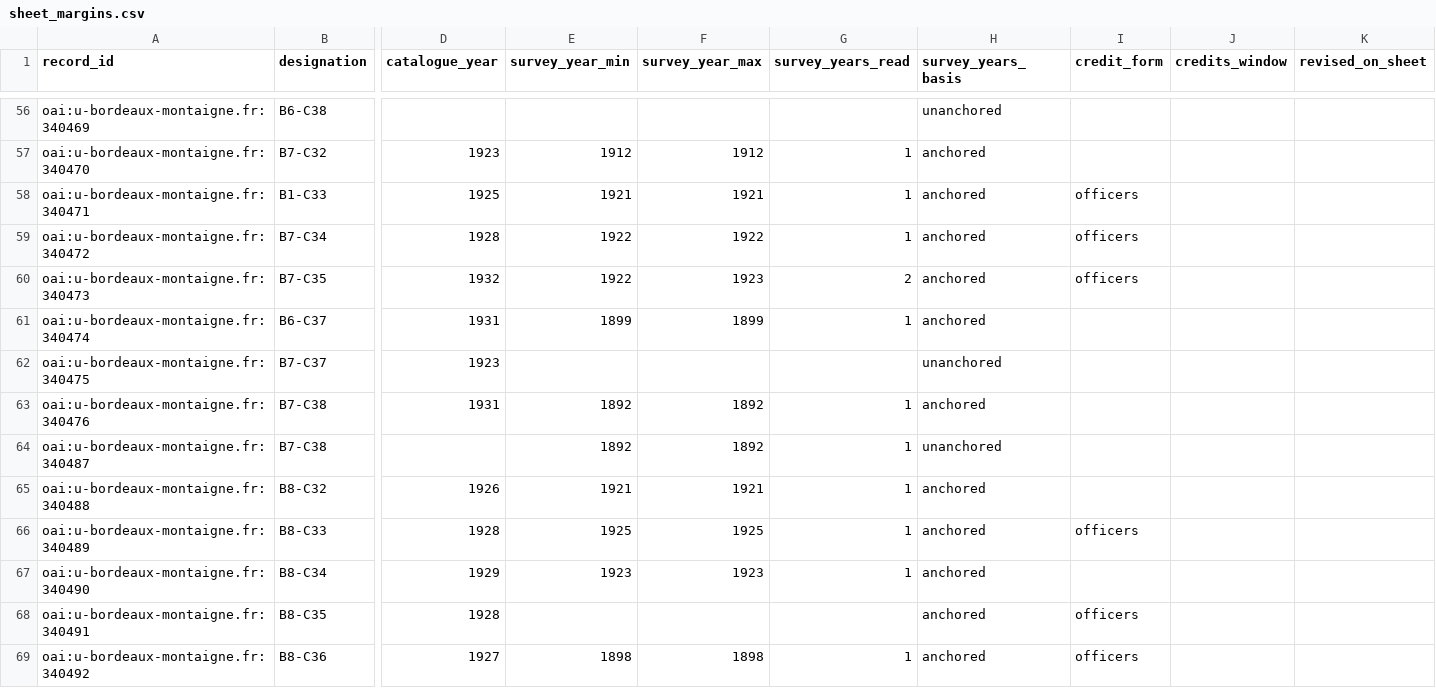
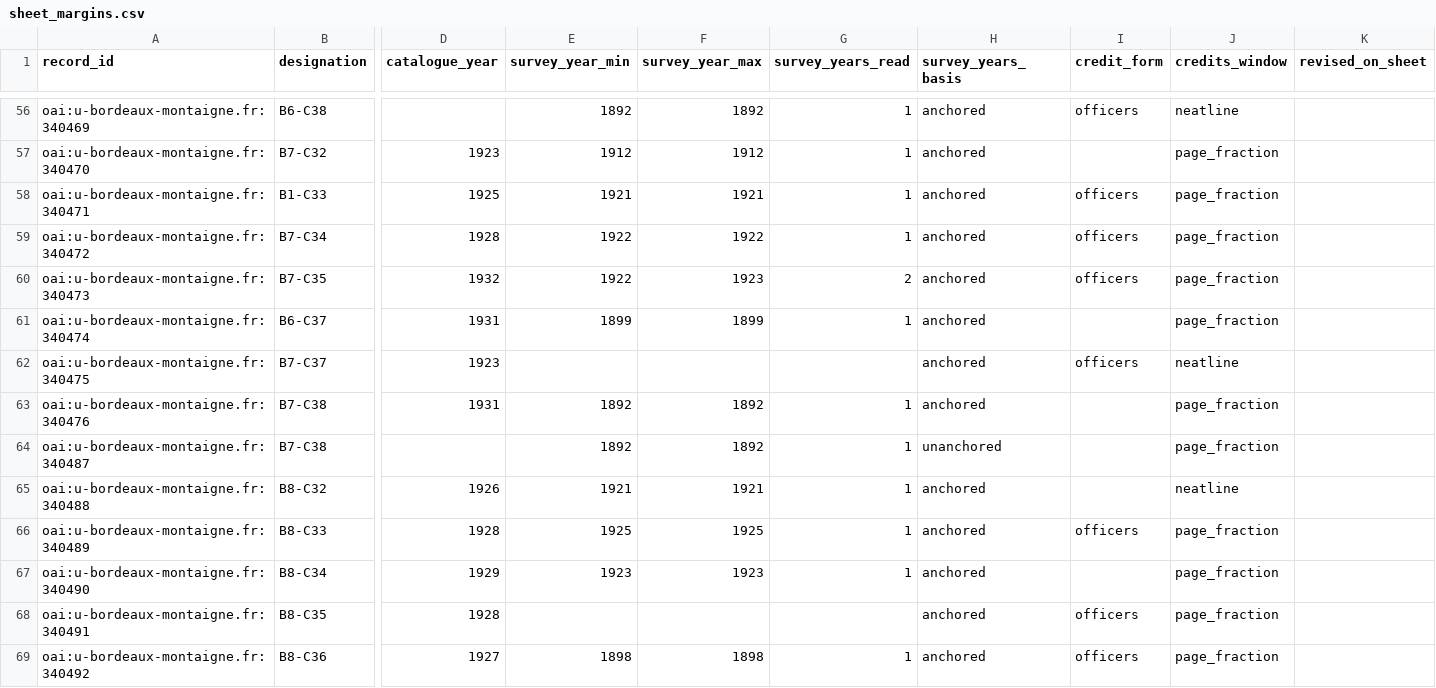
Before and after one commit to MedDhia/MapsTN, a CSV file: data/sheet_margins.csv, drawn as a sheet; only a part is shown, gaps mark what is left out; the diff covers the shown part only; the diff names each change by its address in the sheet, - before the commit and + after, or states it on an @@ line.

```diff
--- a/data/sheet_margins.csv
+++ b/data/sheet_margins.csv
-E56 (survey_year_min): (empty)
+E56 (survey_year_min): 1892
-F56 (survey_year_max): (empty)
+F56 (survey_year_max): 1892
-G56 (survey_years_read): (empty)
+G56 (survey_years_read): 1
-H56 (survey_years_basis): unanchored
+H56 (survey_years_basis): anchored
-I56 (credit_form): (empty)
+I56 (credit_form): officers
-J56 (credits_window): (empty)
+J56 (credits_window): neatline
-J57:J61 (credits_window): (empty)
+J57:J61 (credits_window): page_fraction
-H62 (survey_years_basis): unanchored
+H62 (survey_years_basis): anchored
-I62 (credit_form): (empty)
+I62 (credit_form): officers
-J62 (credits_window): (empty)
+J62 (credits_window): neatline
-J63:J64 (credits_window): (empty)
+J63:J64 (credits_window): page_fraction
-J65 (credits_window): (empty)
+J65 (credits_window): neatline
-J66:J69 (credits_window): (empty)
+J66:J69 (credits_window): page_fraction
```
Also changed, not shown: 142 edited cells elsewhere in this file, 5 other files.
